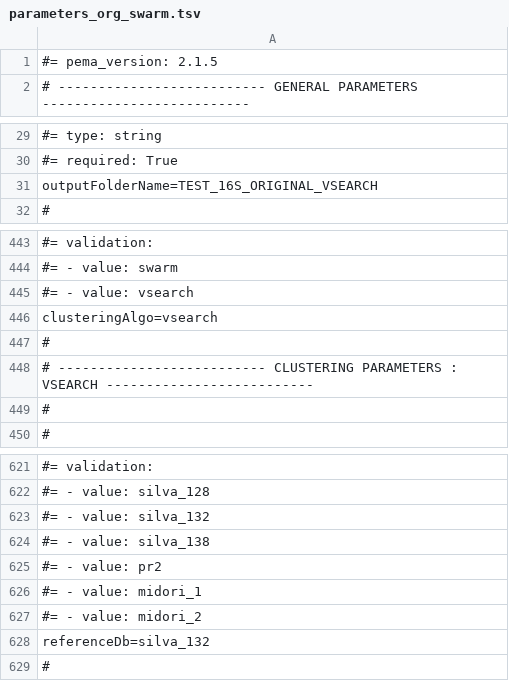
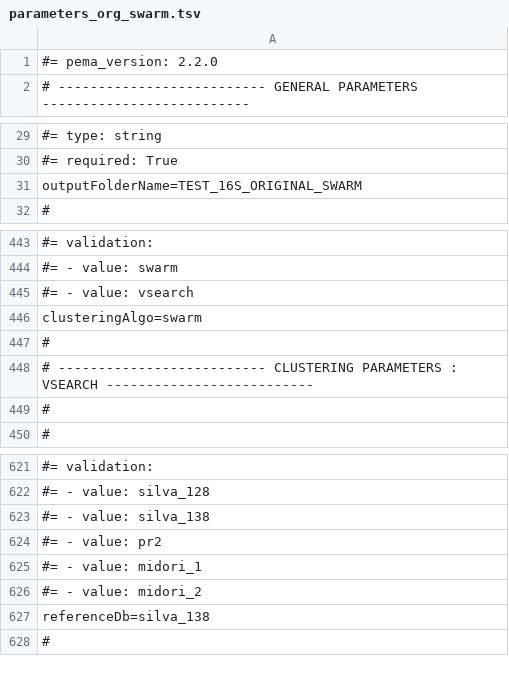
Before and after one commit to hariszaf/pema, a TSV file: sanity_check/16S/parameters_org_swarm.tsv, drawn as a sheet; only a part is shown, gaps mark what is left out; removed rows and columns are numbered as before the commit, all else as after; the diff names each change by its address in the sheet, - before the commit and + after, or states it on an @@ line.

```diff
--- a/sanity_check/16S/parameters_org_swarm.tsv
+++ b/sanity_check/16S/parameters_org_swarm.tsv
-A1: #= pema_version: 2.1.5
+A1: #= pema_version: 2.2.0
-A31: outputFolderName=TEST_16S_ORIGINAL_VSEARCH
+A31: outputFolderName=TEST_16S_ORIGINAL_SWARM
-A446: clusteringAlgo=vsearch
+A446: clusteringAlgo=swarm
-row 623: #= - value: silva_132
-A627: referenceDb=silva_132
+A627: referenceDb=silva_138
```
Also changed, not shown: sanity_check/16S/parameters_fastp_swarm.tsv, sanity_check/16S/parameters_fastp_vsearch.tsv, 6 other files.
